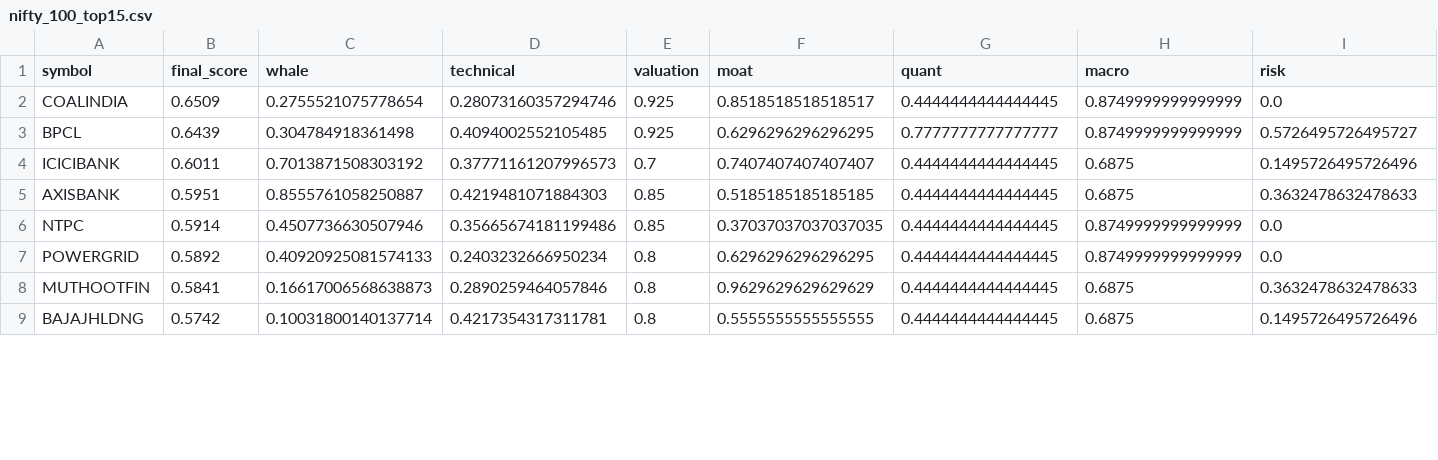
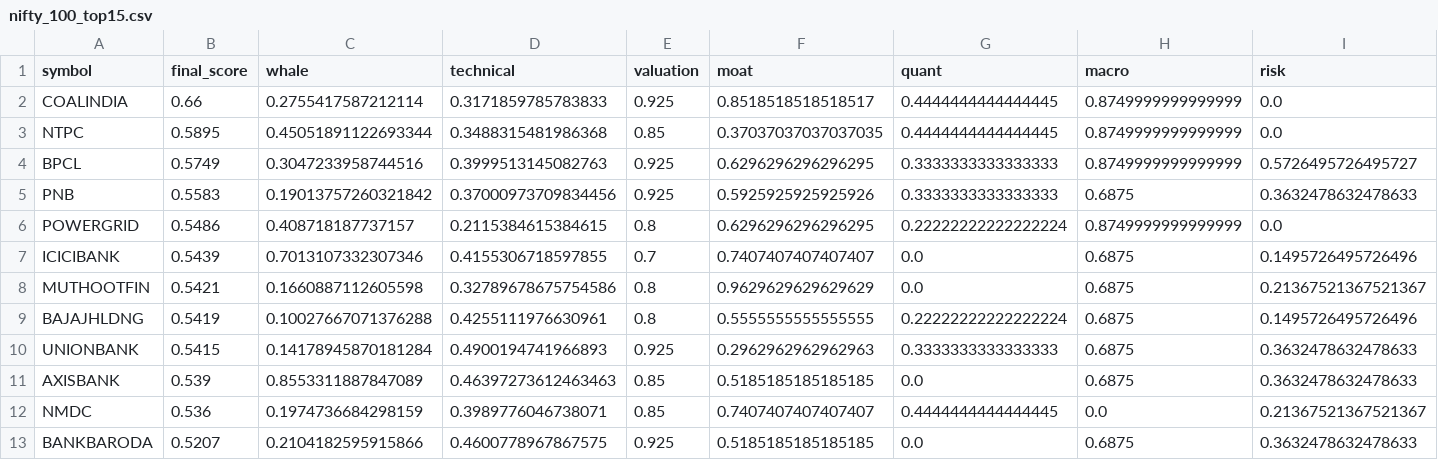
Before and after one commit to samir285-lang/whalewatch-alpha, a CSV file: output/nifty_100_top15.csv, drawn as a sheet; only a part is shown; the diff covers the shown part only.

```diff
--- a/output/nifty_100_top15.csv
+++ b/output/nifty_100_top15.csv
@@ -1,9 +1,13 @@
 symbol,final_score,whale,technical,valuation,moat,quant,macro,risk
-COALINDIA,0.6509,0.2755521075778654,0.28073160357294746,0.925,0.8518518518518517,0.4444444444444445,0.8749999999999999,0.0
-BPCL,0.6439,0.304784918361498,0.4094002552105485,0.925,0.6296296296296295,0.7777777777777777,0.8749999999999999,0.5726495726495727
-ICICIBANK,0.6011,0.7013871508303192,0.37771161207996573,0.7,0.7407407407407407,0.4444444444444445,0.6875,0.1495726495726496
-AXISBANK,0.5951,0.8555761058250887,0.4219481071884303,0.85,0.5185185185185185,0.4444444444444445,0.6875,0.3632478632478633
-NTPC,0.5914,0.4507736630507946,0.35665674181199486,0.85,0.37037037037037035,0.4444444444444445,0.8749999999999999,0.0
-POWERGRID,0.5892,0.40920925081574133,0.2403232666950234,0.8,0.6296296296296295,0.4444444444444445,0.8749999999999999,0.0
-MUTHOOTFIN,0.5841,0.16617006568638873,0.2890259464057846,0.8,0.9629629629629629,0.4444444444444445,0.6875,0.3632478632478633
-BAJAJHLDNG,0.5742,0.10031800140137714,0.4217354317311781,0.8,0.5555555555555555,0.4444444444444445,0.6875,0.1495726495726496
+COALINDIA,0.66,0.2755417587212114,0.3171859785783833,0.925,0.8518518518518517,0.4444444444444445,0.8749999999999999,0.0
+NTPC,0.5895,0.45051891122693344,0.3488315481986368,0.85,0.37037037037037035,0.4444444444444445,0.8749999999999999,0.0
+BPCL,0.5749,0.3047233958744516,0.3999513145082763,0.925,0.6296296296296295,0.3333333333333333,0.8749999999999999,0.5726495726495727
+PNB,0.5583,0.19013757260321842,0.37000973709834456,0.925,0.5925925925925926,0.3333333333333333,0.6875,0.3632478632478633
+POWERGRID,0.5486,0.408718187737157,0.2115384615384615,0.8,0.6296296296296295,0.22222222222222224,0.8749999999999999,0.0
+ICICIBANK,0.5439,0.7013107332307346,0.4155306718597855,0.7,0.7407407407407407,0.0,0.6875,0.1495726495726496
+MUTHOOTFIN,0.5421,0.1660887112605598,0.32789678675754586,0.8,0.9629629629629629,0.0,0.6875,0.21367521367521367
+BAJAJHLDNG,0.5419,0.10027667071376288,0.4255111976630961,0.8,0.5555555555555555,0.22222222222222224,0.6875,0.1495726495726496
+UNIONBANK,0.5415,0.14178945870181284,0.4900194741966893,0.925,0.2962962962962963,0.3333333333333333,0.6875,0.3632478632478633
+AXISBANK,0.539,0.8553311887847089,0.46397273612463463,0.85,0.5185185185185185,0.0,0.6875,0.3632478632478633
+NMDC,0.536,0.1974736684298159,0.3989776046738071,0.85,0.7407407407407407,0.4444444444444445,0.0,0.21367521367521367
+BANKBARODA,0.5207,0.2104182595915866,0.4600778967867575,0.925,0.5185185185185185,0.0,0.6875,0.3632478632478633
```
Also changed, not shown: 4 removed rows and 11 edited cells elsewhere in this file, output/all_nse_top15.csv, output/fando_stocks_top15.csv, 2 other files.
